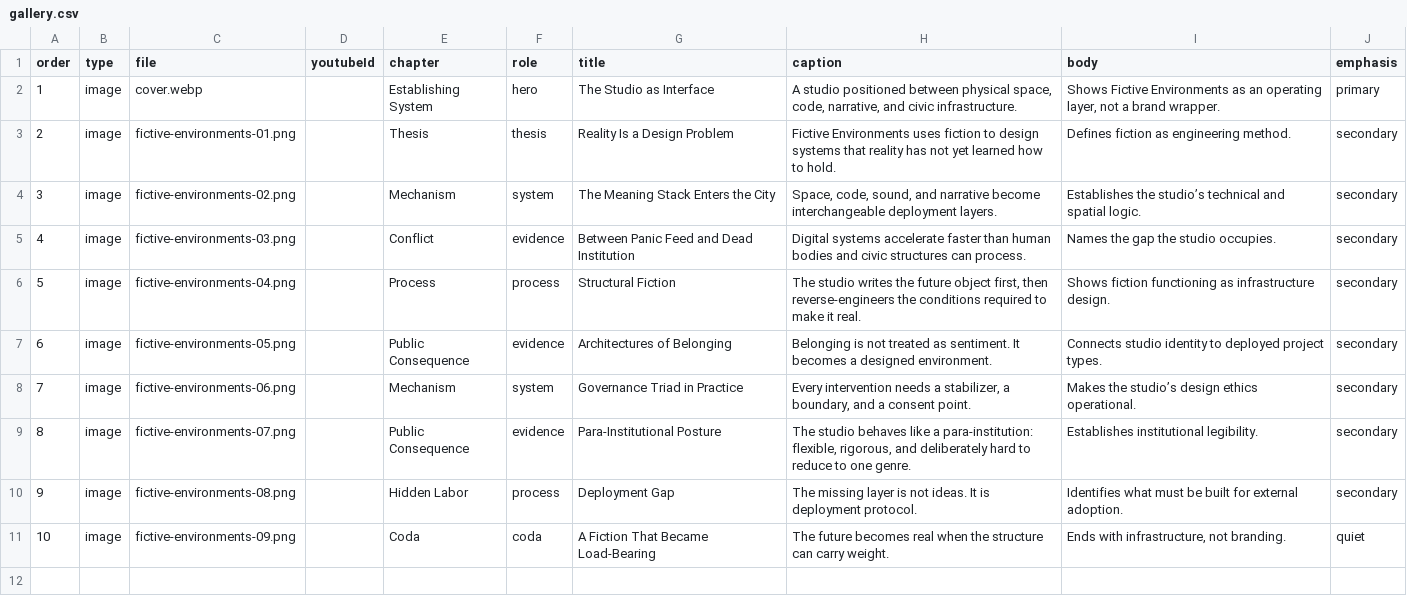
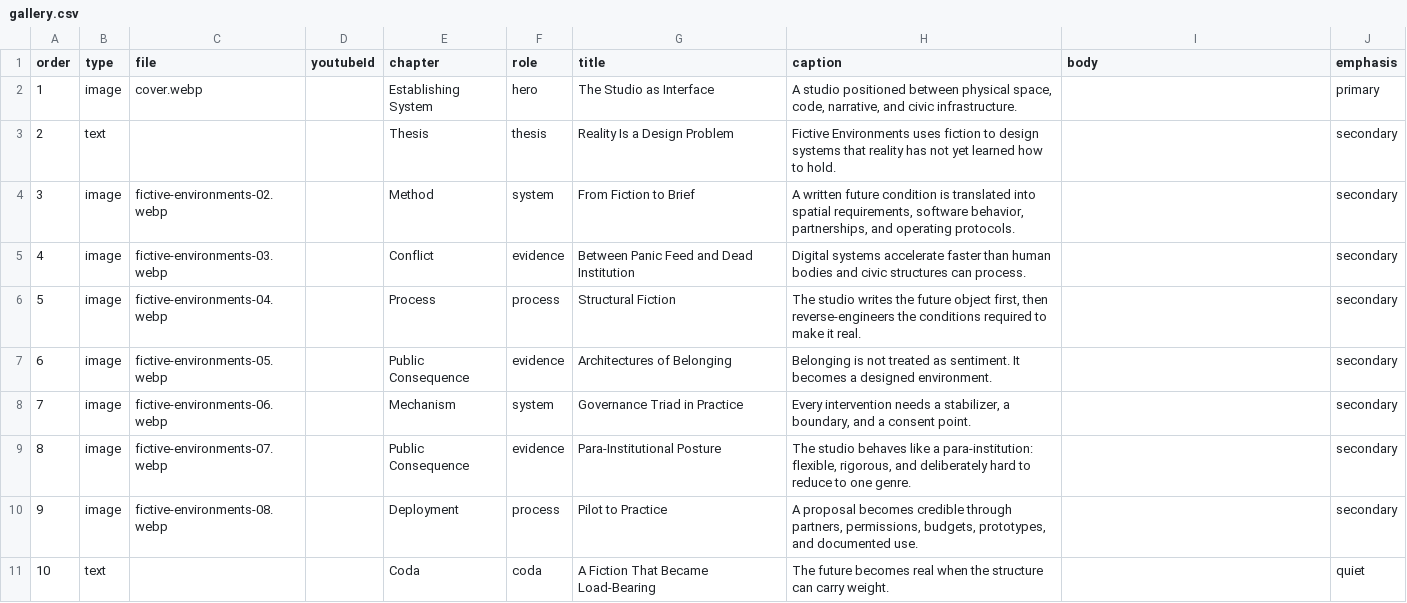
Before and after one commit to haigpapa/papazian-archive, a CSV file: content/projects/fictive-environments/gallery.csv, drawn as a sheet.

```diff
--- a/content/projects/fictive-environments/gallery.csv
+++ b/content/projects/fictive-environments/gallery.csv
@@ -1,11 +1,11 @@
 order,type,file,youtubeId,chapter,role,title,caption,body,emphasis
-1,image,cover.webp,,Establishing System,hero,The Studio as Interface,"A studio positioned between physical space, code, narrative, and civic infrastructure.","Shows Fictive Environments as an operating layer, not a brand wrapper.",primary
-2,image,fictive-environments-01.png,,Thesis,thesis,Reality Is a Design Problem,Fictive Environments uses fiction to design systems that reality has not yet learned how to hold.,Defines fiction as engineering method.,secondary
-3,image,fictive-environments-02.png,,Mechanism,system,The Meaning Stack Enters the City,"Space, code, sound, and narrative become interchangeable deployment layers.",Establishes the studio’s technical and spatial logic.,secondary
-4,image,fictive-environments-03.png,,Conflict,evidence,Between Panic Feed and Dead Institution,Digital systems accelerate faster than human bodies and civic structures can process.,Names the gap the studio occupies.,secondary
-5,image,fictive-environments-04.png,,Process,process,Structural Fiction,"The studio writes the future object first, then reverse-engineers the conditions required to make it real.",Shows fiction functioning as infrastructure design.,secondary
-6,image,fictive-environments-05.png,,Public Consequence,evidence,Architectures of Belonging,Belonging is not treated as sentiment. It becomes a designed environment.,Connects studio identity to deployed project types.,secondary
-7,image,fictive-environments-06.png,,Mechanism,system,Governance Triad in Practice,"Every intervention needs a stabilizer, a boundary, and a consent point.",Makes the studio’s design ethics operational.,secondary
-8,image,fictive-environments-07.png,,Public Consequence,evidence,Para-Institutional Posture,"The studio behaves like a para-institution: flexible, rigorous, and deliberately hard to reduce to one genre.",Establishes institutional legibility.,secondary
-9,image,fictive-environments-08.png,,Hidden Labor,process,Deployment Gap,The missing layer is not ideas. It is deployment protocol.,Identifies what must be built for external adoption.,secondary
-10,image,fictive-environments-09.png,,Coda,coda,A Fiction That Became Load-Bearing,The future becomes real when the structure can carry weight.,"Ends with infrastructure, not branding.",quiet
+1,image,cover.webp,,Establishing System,hero,The Studio as Interface,"A studio positioned between physical space, code, narrative, and civic infrastructure.","",primary
+2,text,"","",Thesis,thesis,Reality Is a Design Problem,Fictive Environments uses fiction to design systems that reality has not yet learned how to hold.,"",secondary
+3,image,fictive-environments-02.webp,,Method,system,From Fiction to Brief,"A written future condition is translated into spatial requirements, software behavior, partnerships, and operating protocols.","",secondary
+4,image,fictive-environments-03.webp,,Conflict,evidence,Between Panic Feed and Dead Institution,Digital systems accelerate faster than human bodies and civic structures can process.,"",secondary
+5,image,fictive-environments-04.webp,,Process,process,Structural Fiction,"The studio writes the future object first, then reverse-engineers the conditions required to make it real.","",secondary
+6,image,fictive-environments-05.webp,,Public Consequence,evidence,Architectures of Belonging,Belonging is not treated as sentiment. It becomes a designed environment.,"",secondary
+7,image,fictive-environments-06.webp,,Mechanism,system,Governance Triad in Practice,"Every intervention needs a stabilizer, a boundary, and a consent point.","",secondary
+8,image,fictive-environments-07.webp,,Public Consequence,evidence,Para-Institutional Posture,"The studio behaves like a para-institution: flexible, rigorous, and deliberately hard to reduce to one genre.","",secondary
+9,image,fictive-environments-08.webp,,Deployment,process,Pilot to Practice,"A proposal becomes credible through partners, permissions, budgets, prototypes, and documented use.","",secondary
+10,text,"","",Coda,coda,A Fiction That Became Load-Bearing,The future becomes real when the structure can carry weight.,"",quiet
```
Also changed, not shown: content/projects/architecture-in-low-res/gallery.csv, content/projects/mashrou-leila/gallery.csv, 44 other files.
